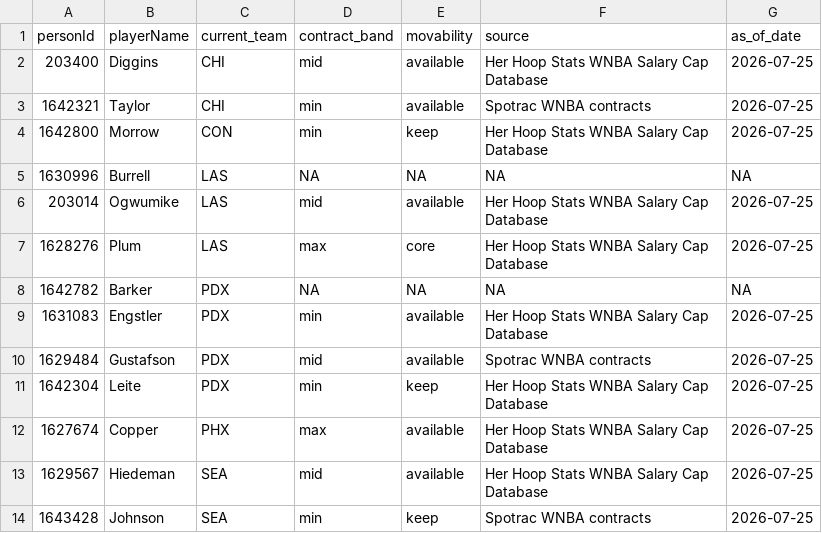
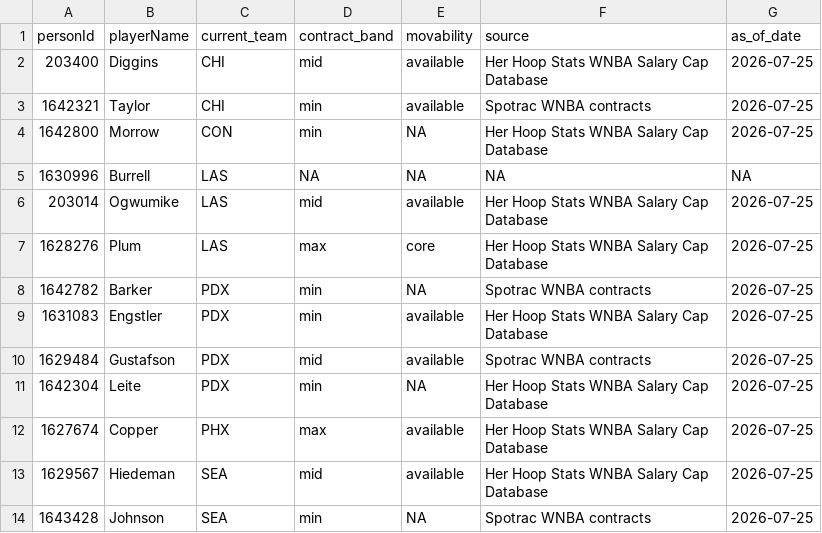
Before and after one commit to wendyguan24/wnba-2026-deadline-framework, a CSV file: data/reference/candidate_contracts_2026.csv, drawn as a sheet.

```diff
--- a/data/reference/candidate_contracts_2026.csv
+++ b/data/reference/candidate_contracts_2026.csv
@@ -3,3 +3,3 @@ personId,playerName,current_team,contract_band,movability,source,as_of_date
 1642321,Taylor,CHI,min,available,Spotrac WNBA contracts,2026-07-25
-1642800,Morrow,CON,min,keep,Her Hoop Stats WNBA Salary Cap Database,2026-07-25
+1642800,Morrow,CON,min,NA,Her Hoop Stats WNBA Salary Cap Database,2026-07-25
 1630996,Burrell,LAS,NA,NA,NA,NA
@@ -7,8 +7,8 @@ personId,playerName,current_team,contract_band,movability,source,as_of_date
 1628276,Plum,LAS,max,core,Her Hoop Stats WNBA Salary Cap Database,2026-07-25
-1642782,Barker,PDX,NA,NA,NA,NA
+1642782,Barker,PDX,min,NA,Spotrac WNBA contracts,2026-07-25
 1631083,Engstler,PDX,min,available,Her Hoop Stats WNBA Salary Cap Database,2026-07-25
 1629484,Gustafson,PDX,mid,available,Spotrac WNBA contracts,2026-07-25
-1642304,Leite,PDX,min,keep,Her Hoop Stats WNBA Salary Cap Database,2026-07-25
+1642304,Leite,PDX,min,NA,Her Hoop Stats WNBA Salary Cap Database,2026-07-25
 1627674,Copper,PHX,max,available,Her Hoop Stats WNBA Salary Cap Database,2026-07-25
 1629567,Hiedeman,SEA,mid,available,Her Hoop Stats WNBA Salary Cap Database,2026-07-25
-1643428,Johnson,SEA,min,keep,Spotrac WNBA contracts,2026-07-25
+1643428,Johnson,SEA,min,NA,Spotrac WNBA contracts,2026-07-25
```
Also changed, not shown: output/fit_targets.csv, 1 other file.
